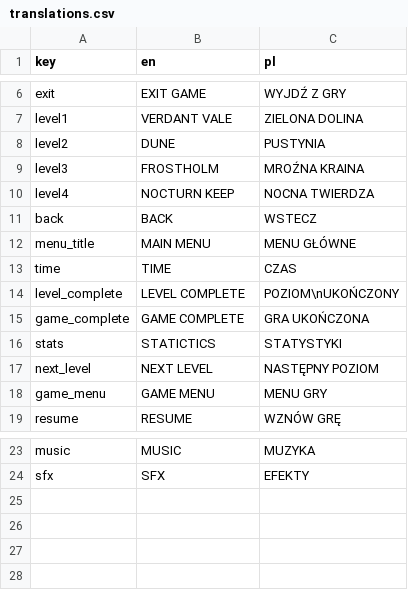
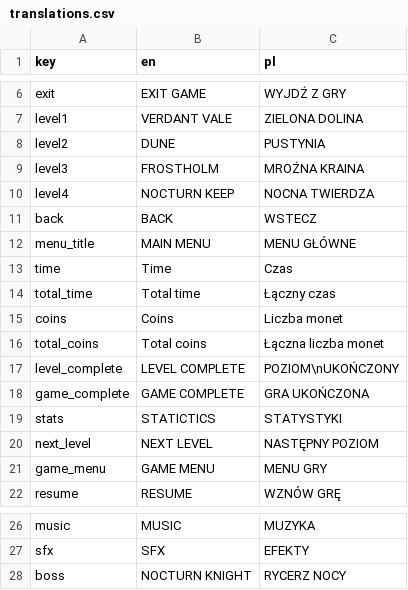
Before and after one commit to MarcinOrl/TMult_Game_Project, a CSV file: translations/translations.csv, drawn as a sheet; only a part is shown, gaps mark what is left out.

```diff
--- a/translations/translations.csv
+++ b/translations/translations.csv
@@ -12,3 +12,6 @@ back,BACK,WSTECZ
 menu_title,MAIN MENU,MENU GŁÓWNE
-time,TIME,CZAS
+time,Time,Czas
+total_time,Total time,Łączny czas
+coins,Coins,Liczba monet
+total_coins,Total coins,Łączna liczba monet
 level_complete,LEVEL COMPLETE, POZIOM\nUKOŃCZONY
@@ -24 +27,2 @@ music,MUSIC,MUZYKA
 sfx,SFX,EFEKTY
+boss,NOCTURN KNIGHT,RYCERZ NOCY
```
Also changed, not shown: 7 other files.
